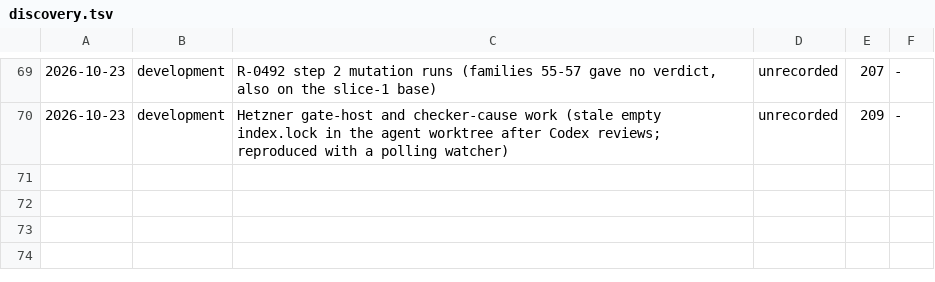
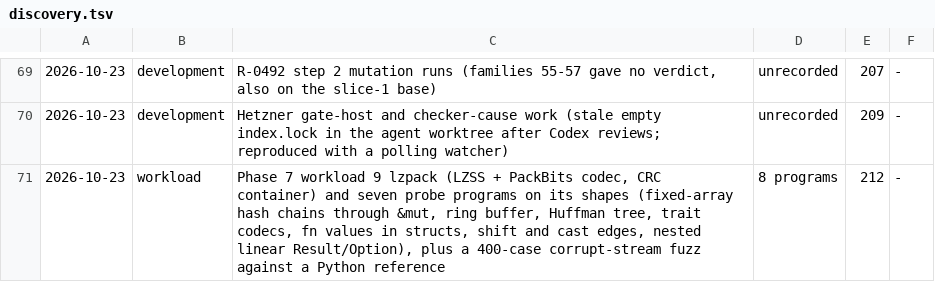
Before and after one commit to lambdaclass/concrete, a TSV file: docs/bugs/discovery.tsv, drawn as a sheet; only a part is shown, gaps mark what is left out; the diff names each change by its address in the sheet, - before the commit and + after, or states it on an @@ line.

Commit message:
wip(lzpack): bugs 212/214 records and fixes, example wiring

```diff
--- a/docs/bugs/discovery.tsv
+++ b/docs/bugs/discovery.tsv
+row 71: 2026-10-23 | workload | Phase 7 workload 9 lzpack (LZSS + PackBits codec, CRC container) and seven probe programs on its shapes (fixed-array hash chains through &mut, ring buffer, Huffman tree, trait codecs, fn values in structs, shift and cast edges, nested linear Result/Option), plus a 400-case corrupt-stream fuzz against a Python reference | 8 programs | 212 | -
```
Also changed, not shown: docs/spec/ids.tsv, 21 other files.
